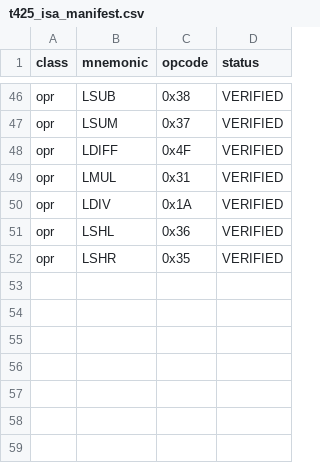
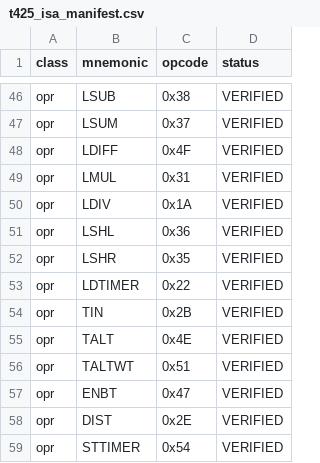
Before and after one commit to hamiltonpereiradasilva-commits/T425-SIM, a CSV file: source/t425_core/t425_isa_manifest.csv, drawn as a sheet; only a part is shown, gaps mark what is left out; the diff names each change by its address in the sheet, - before the commit and + after, or states it on an @@ line.

```diff
--- a/source/t425_core/t425_isa_manifest.csv
+++ b/source/t425_core/t425_isa_manifest.csv
+row 53: opr | LDTIMER | 0x22 | VERIFIED
+row 54: opr | TIN | 0x2B | VERIFIED
+row 55: opr | TALT | 0x4E | VERIFIED
+row 56: opr | TALTWT | 0x51 | VERIFIED
+row 57: opr | ENBT | 0x47 | VERIFIED
+row 58: opr | DIST | 0x2E | VERIFIED
+row 59: opr | STTIMER | 0x54 | VERIFIED
```
Also changed, not shown: 21 other files.
